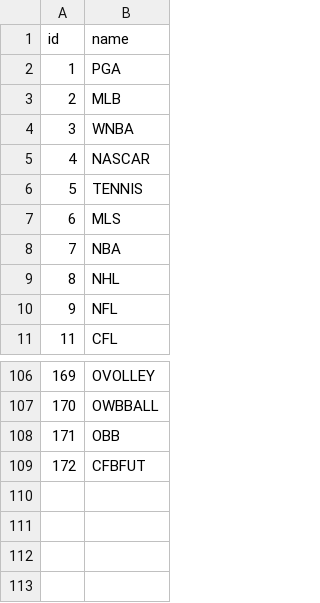
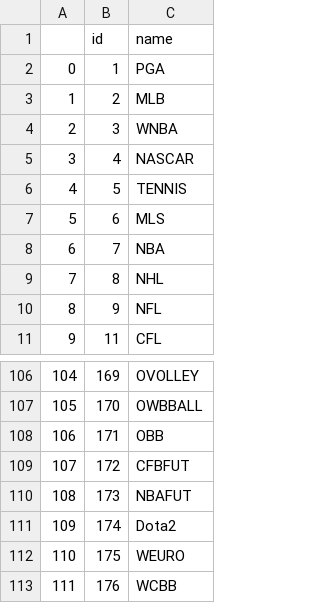
Before and after one commit to mada949/PrizePicks-API, a CSV file: all_leagues.csv, drawn as a sheet; only a part is shown, gaps mark what is left out; the diff names each change by its address in the sheet, - before the commit and + after, or states it on an @@ line.

Commit message:
updated code examples and all leagues

```diff
--- a/all_leagues.csv
+++ b/all_leagues.csv
+column A, rows 2-11: 0 | 1 | 2 | 3 | 4 | 5 | 6 | 7 | 8 | 9; rows 106-109: 104 | 105 | 106 | 107
+row 110: 108 | 173 | NBAFUT
+row 111: 109 | 174 | Dota2
+row 112: 110 | 175 | WEURO
+row 113: 111 | 176 | WCBB
```
Also changed, not shown: 1 other file.
